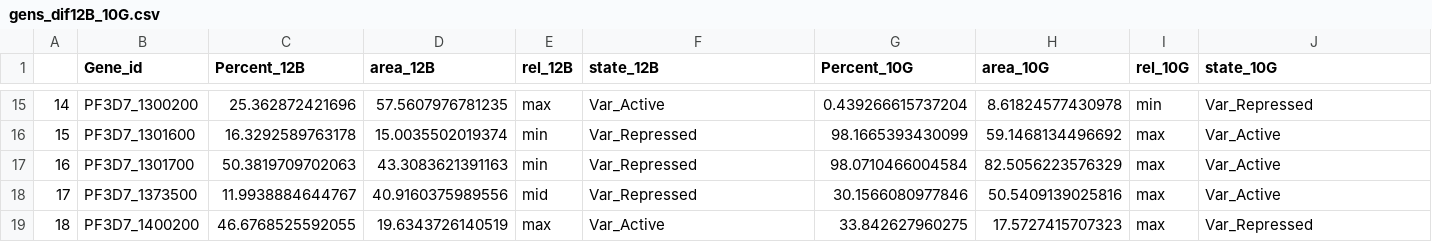
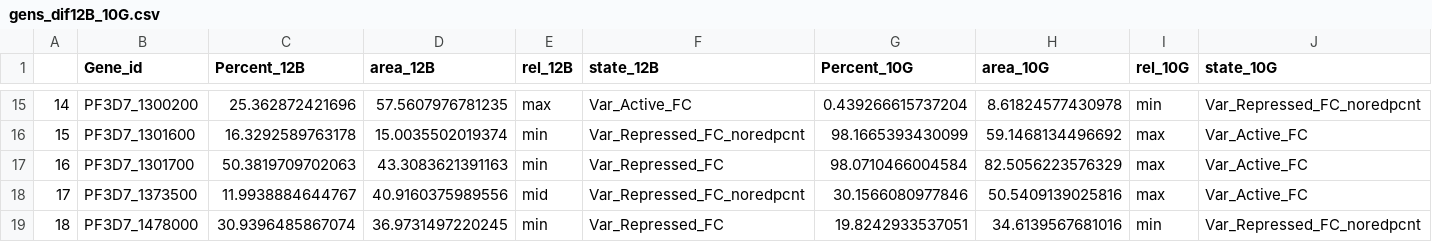
Before and after one commit to LucasMichelTodo/Active_gene_list, a CSV file: Results_Tables/gens_dif12B_10G.csv, drawn as a sheet; only a part is shown, gaps mark what is left out; the diff covers the shown part only; the diff names each change by its address in the sheet, - before the commit and + after, or states it on an @@ line.

```diff
--- a/Results_Tables/gens_dif12B_10G.csv
+++ b/Results_Tables/gens_dif12B_10G.csv
-F15 (state_12B): Var_Active
+F15 (state_12B): Var_Active_FC
-J15 (state_10G): Var_Repressed
+J15 (state_10G): Var_Repressed_FC_noredpcnt
-F16 (state_12B): Var_Repressed
+F16 (state_12B): Var_Repressed_FC_noredpcnt
-J16:J18 (state_10G): Var_Active
+J16:J18 (state_10G): Var_Active_FC
-F17 (state_12B): Var_Repressed
+F17 (state_12B): Var_Repressed_FC
-F18 (state_12B): Var_Repressed
+F18 (state_12B): Var_Repressed_FC_noredpcnt
-B19 (Gene_id): PF3D7_1400200
+B19 (Gene_id): PF3D7_1478000
-C19 (Percent_12B): 46.6768525592055
+C19 (Percent_12B): 30.9396485867074
-D19 (area_12B): 19.6343726140519
+D19 (area_12B): 36.9731497220245
-E19 (rel_12B): max
+E19 (rel_12B): min
-F19 (state_12B): Var_Active
+F19 (state_12B): Var_Repressed_FC
-G19 (Percent_10G): 33.842627960275
+G19 (Percent_10G): 19.8242933537051
-H19 (area_10G): 17.5727415707323
+H19 (area_10G): 34.6139567681016
-I19 (rel_10G): max
+I19 (rel_10G): min
-J19 (state_10G): Var_Repressed
+J19 (state_10G): Var_Repressed_FC_noredpcnt
```
Also changed, not shown: 44 edited cells elsewhere in this file, Results_Tables/clag_genes.csv, 3 other files.
